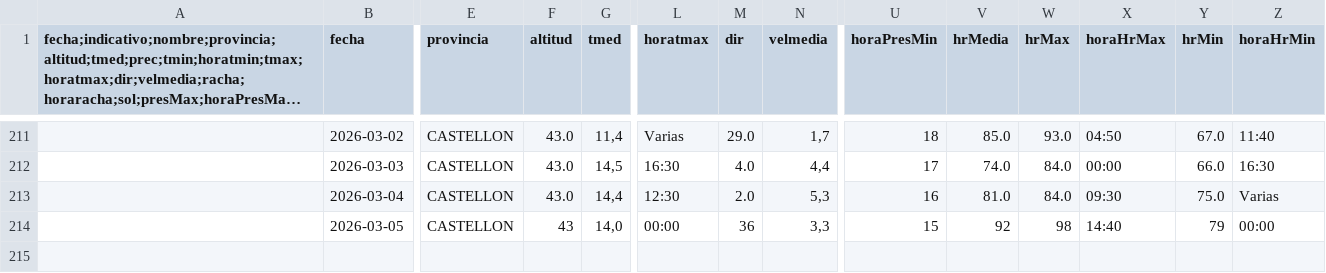
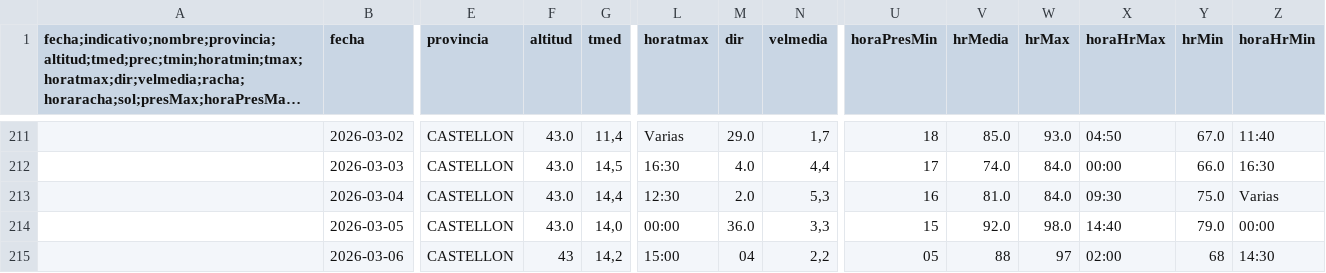
Before and after one commit to AlbertPoloMolina/meteo_information, a CSV file: datos_meteorologicos.csv, drawn as a sheet; only a part is shown, gaps mark what is left out; long unchanged cells end in …; rows hold the shown columns only; the diff names each change by its address in the sheet, - before the commit and + after, or states it on an @@ line.

Commit message:
Update CSV [skip ci]

```diff
--- a/datos_meteorologicos.csv
+++ b/datos_meteorologicos.csv
-F214 (altitud): 43
+F214 (altitud): 43.0
-M214 (dir): 36
+M214 (dir): 36.0
-V214 (hrMedia): 92
+V214 (hrMedia): 92.0
-W214 (hrMax): 98
+W214 (hrMax): 98.0
-Y214 (hrMin): 79
+Y214 (hrMin): 79.0
+row 215:  | 2026-03-06 | CASTELLON | 43 | 14,2 | 15:00 | 04 | 2,2 | 05 | 88 | 97 | 02:00 | 68 | 14:30
```
